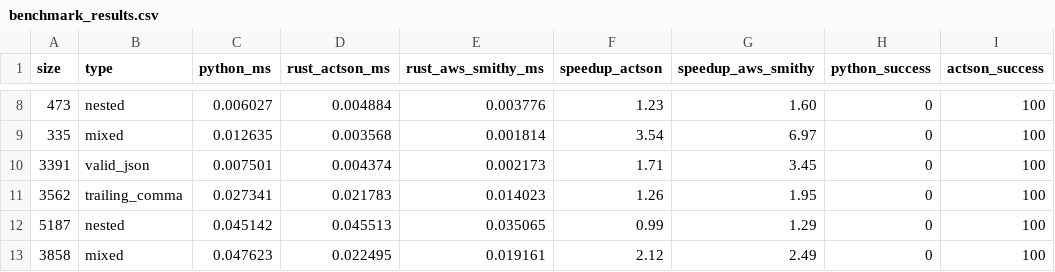
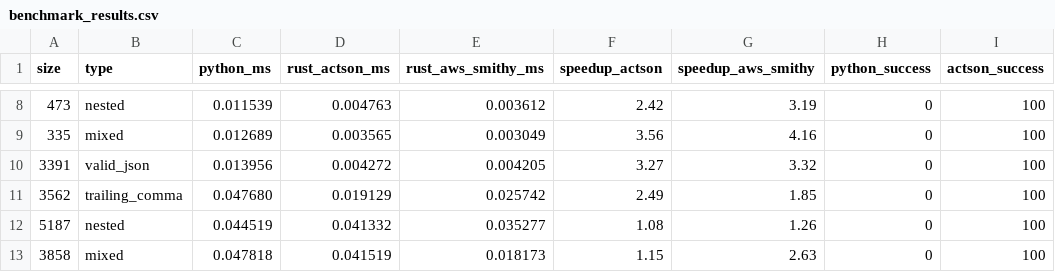
Before and after one commit to sco3/json-repair, a CSV file: benchmark_results.csv, drawn as a sheet; only a part is shown, gaps mark what is left out; the diff covers the shown part only; the diff names each change by its address in the sheet, - before the commit and + after, or states it on an @@ line.

```diff
--- a/benchmark_results.csv
+++ b/benchmark_results.csv
-C8 (python_ms): 0.006027
+C8 (python_ms): 0.011539
-D8 (rust_actson_ms): 0.004884
+D8 (rust_actson_ms): 0.004763
-E8 (rust_aws_smithy_ms): 0.003776
+E8 (rust_aws_smithy_ms): 0.003612
-F8 (speedup_actson): 1.23
+F8 (speedup_actson): 2.42
-G8 (speedup_aws_smithy): 1.60
+G8 (speedup_aws_smithy): 3.19
-C9 (python_ms): 0.012635
+C9 (python_ms): 0.012689
-D9 (rust_actson_ms): 0.003568
+D9 (rust_actson_ms): 0.003565
-E9 (rust_aws_smithy_ms): 0.001814
+E9 (rust_aws_smithy_ms): 0.003049
-F9 (speedup_actson): 3.54
+F9 (speedup_actson): 3.56
-G9 (speedup_aws_smithy): 6.97
+G9 (speedup_aws_smithy): 4.16
-C10 (python_ms): 0.007501
+C10 (python_ms): 0.013956
-D10 (rust_actson_ms): 0.004374
+D10 (rust_actson_ms): 0.004272
-E10 (rust_aws_smithy_ms): 0.002173
+E10 (rust_aws_smithy_ms): 0.004205
-F10 (speedup_actson): 1.71
+F10 (speedup_actson): 3.27
-G10 (speedup_aws_smithy): 3.45
+G10 (speedup_aws_smithy): 3.32
-C11 (python_ms): 0.027341
+C11 (python_ms): 0.047680
-D11 (rust_actson_ms): 0.021783
+D11 (rust_actson_ms): 0.019129
-E11 (rust_aws_smithy_ms): 0.014023
+E11 (rust_aws_smithy_ms): 0.025742
-F11 (speedup_actson): 1.26
+F11 (speedup_actson): 2.49
-G11 (speedup_aws_smithy): 1.95
+G11 (speedup_aws_smithy): 1.85
-C12 (python_ms): 0.045142
+C12 (python_ms): 0.044519
-D12 (rust_actson_ms): 0.045513
+D12 (rust_actson_ms): 0.041332
-E12 (rust_aws_smithy_ms): 0.035065
+E12 (rust_aws_smithy_ms): 0.035277
-F12 (speedup_actson): 0.99
+F12 (speedup_actson): 1.08
-G12 (speedup_aws_smithy): 1.29
+G12 (speedup_aws_smithy): 1.26
-C13 (python_ms): 0.047623
+C13 (python_ms): 0.047818
-D13 (rust_actson_ms): 0.022495
+D13 (rust_actson_ms): 0.041519
-E13 (rust_aws_smithy_ms): 0.019161
+E13 (rust_aws_smithy_ms): 0.018173
-F13 (speedup_actson): 2.12
+F13 (speedup_actson): 1.15
-G13 (speedup_aws_smithy): 2.49
+G13 (speedup_aws_smithy): 2.63
```
Also changed, not shown: 88 edited cells elsewhere in this file, 1 other file.
